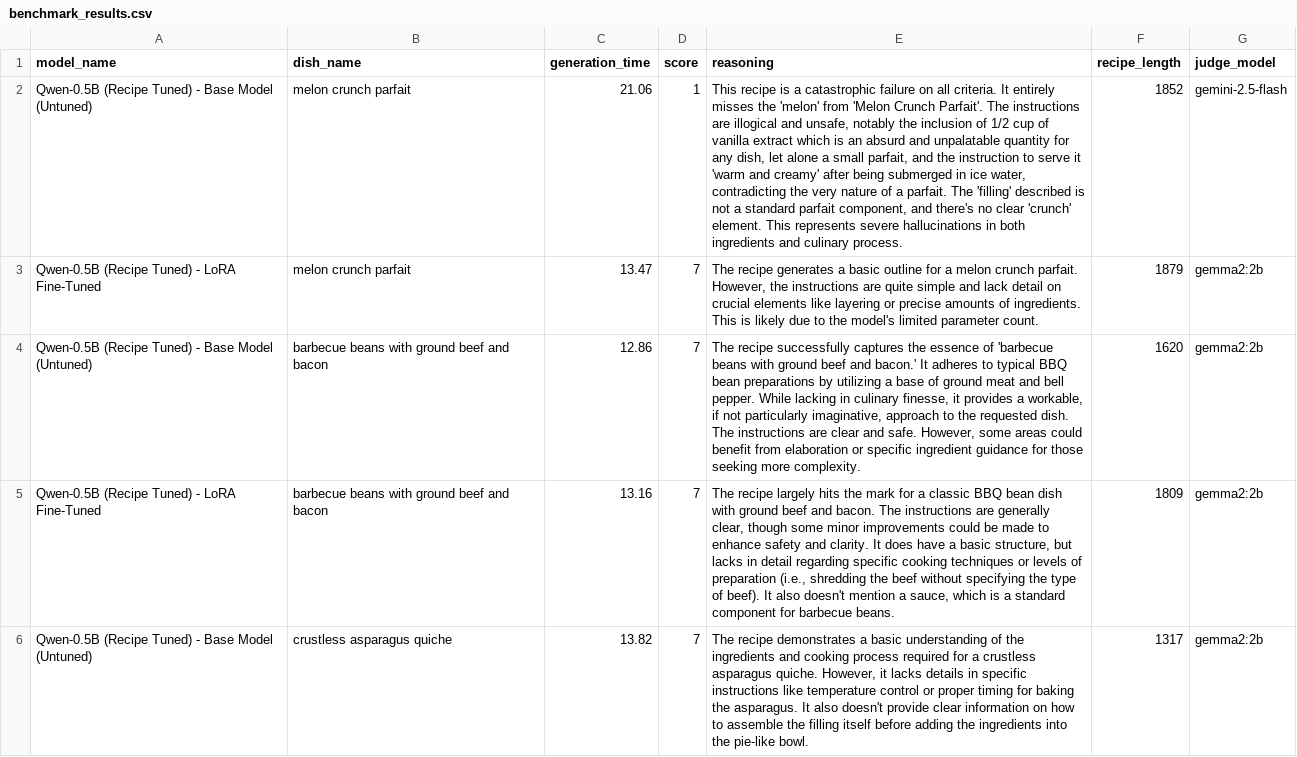
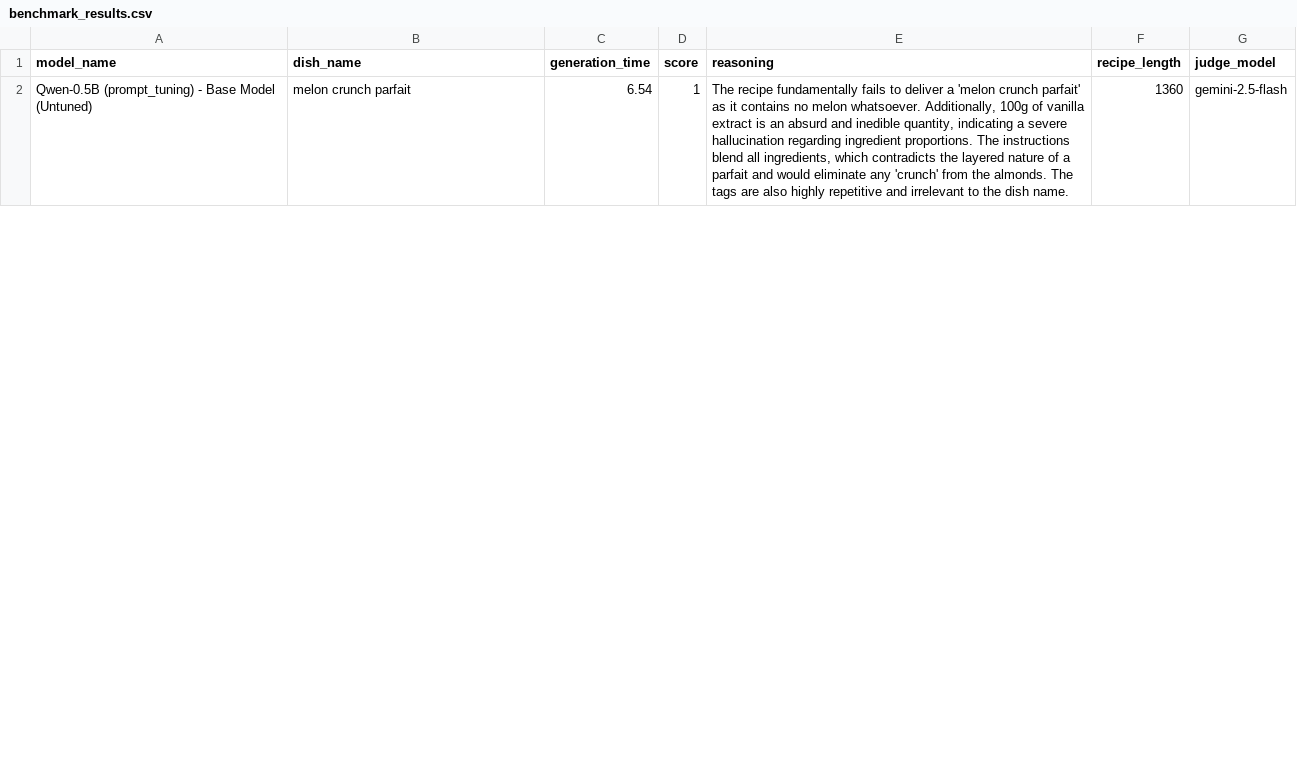
Before and after one commit to maximboc/gusteau-nlp, a CSV file: benchmark_results.csv, drawn as a sheet; only a part is shown; removed rows and columns are numbered as before the commit, all else as after; the diff covers the shown part only; the diff names each change by its address in the sheet, - before the commit and + after, or states it on an @@ line.

```diff
--- a/benchmark_results.csv
+++ b/benchmark_results.csv
-A2 (model_name): Qwen-0.5B (Recipe Tuned) - Base…
+A2 (model_name): Qwen-0.5B (prompt_tuning) - Base…
-C2 (generation_time): 21.06
+C2 (generation_time): 6.54
-E2 (reasoning): This recipe is a catastrophic failure on all criteria. It entirely misses the 'melon' from 'Melon Crunch Parfait'. The instructions are illogical and unsafe, notably the inclusion of 1/2 cup of vanilla extract which is an absurd and unpalatable quantity for any dish, let alone a small parfait, and the instruction to serve it 'warm and creamy' after being submerged in ice water, contradicting the very nature of a parfait. The 'filling' described is not a standard parfait component, and there's no clear 'crunch' element. This represents severe hallucinations in both ingredients and culinary process.
+E2 (reasoning): The recipe fundamentally fails to deliver a 'melon crunch parfait' as it contains no melon whatsoever. Additionally, 100g of vanilla extract is an absurd and inedible quantity, indicating a severe hallucination regarding ingredient proportions. The instructions blend all ingredients, which contradicts the layered nature of a parfait and would eliminate any 'crunch' from the almonds. The tags are also highly repetitive and irrelevant to the dish name.
-F2 (recipe_length): 1852
+F2 (recipe_length): 1360
-row 3: Qwen-0.5B (Recipe Tuned) - LoRA Fine-Tuned | melon crunch parfait | 13.47 | 7 | The recipe generates a basic outline for a melon crunch parfait. However, the instructions are quite simple and lack detail on crucial elements like layering or precise amounts of ingredients. This is likely due to the model's limited parameter count. | 1879 | gemma2:2b
-row 4: Qwen-0.5B (Recipe Tuned) - Base Model (Untuned) | barbecue beans with ground beef and bacon | 12.86 | 7 | The recipe successfully captures the essence of 'barbecue beans with ground beef and bacon.' It adheres to typical BBQ bean preparations by utilizing a base of ground meat and bell pepper. While lacking in culinary finesse, it provides a workable, if not particularly imaginative, approach to the requested dish. The instructions are clear and safe. However, some areas could benefit from elaboration or specific ingredient guidance for those seeking more complexity. | 1620 | gemma2:2b
-row 5: Qwen-0.5B (Recipe Tuned) - LoRA Fine-Tuned | barbecue beans with ground beef and bacon | 13.16 | 7 | The recipe largely hits the mark for a classic BBQ bean dish with ground beef and bacon. The instructions are generally clear, though some minor improvements could be made to enhance safety and clarity. It does have a basic structure, but lacks in detail regarding specific cooking techniques or levels of preparation (i.e., shredding the beef without specifying the type of beef). It also doesn't mention a sauce, which is a standard component for barbecue beans. | 1809 | gemma2:2b
-row 6: Qwen-0.5B (Recipe Tuned) - Base Model (Untuned) | crustless asparagus quiche | 13.82 | 7 | The recipe demonstrates a basic understanding of the ingredients and cooking process required for a crustless asparagus quiche. However, it lacks details in specific instructions like temperature control or proper timing for baking the asparagus. It also doesn't provide clear information on how to assemble the filling itself before adding the ingredients into the pie-like bowl. | 1317 | gemma2:2b
```
Also changed, not shown: 9 added rows and 5 removed rows elsewhere in this file, 4 other files.
